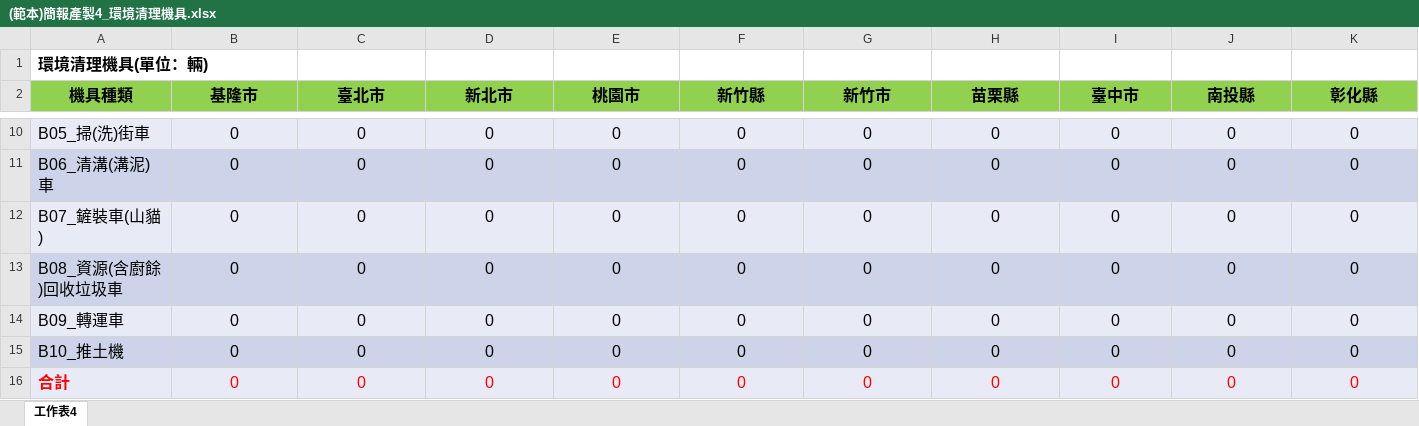
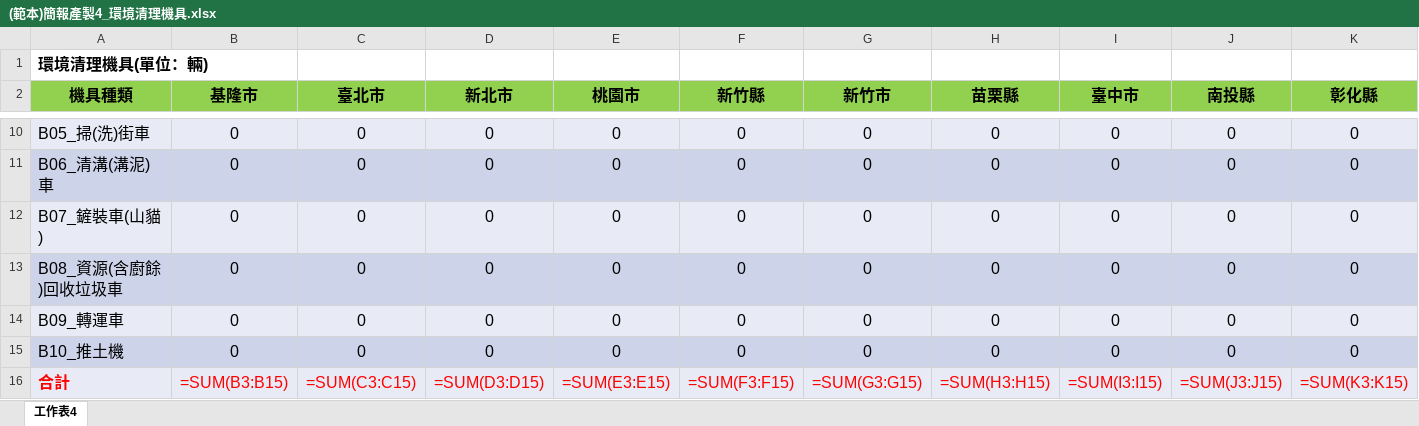
Before and after one commit to ITFtis/MyEPA, an Excel workbook: MyEPA/FileDatas/Template/(範本)簡報產製4_環境清理機具.xlsx, sheet 工作表4, drawn as a sheet; only a part is shown, gaps mark what is left out; values as stored, in another font and other column widths than the file's, no borders; formulas are shown in place of their values; removed rows and columns are numbered as before the commit, all else as after; rows hold the shown columns only; the diff names each change by its address in the sheet, - before the commit and + after, or states it on an @@ line.

Commit message:
簡報產製4_環境清理機具 v2

```diff
--- a/MyEPA/FileDatas/Template/(範本)簡報產製4_環境清理機具.xlsx (sheet 工作表4)
+++ b/MyEPA/FileDatas/Template/(範本)簡報產製4_環境清理機具.xlsx (sheet 工作表4)
-row 16: 合計 | 0 | 0 | 0 | 0 | 0 | 0 | 0 | 0 | 0 | 0
+row 16: 合計 | =SUM(B3:B15) | =SUM(C3:C15) | =SUM(D3:D15) | =SUM(E3:E15) | =SUM(F3:F15) | =SUM(G3:G15) | =SUM(H3:H15) | =SUM(I3:I15) | =SUM(J3:J15) | =SUM(K3:K15)
```
Also changed, not shown: 3 other files.
